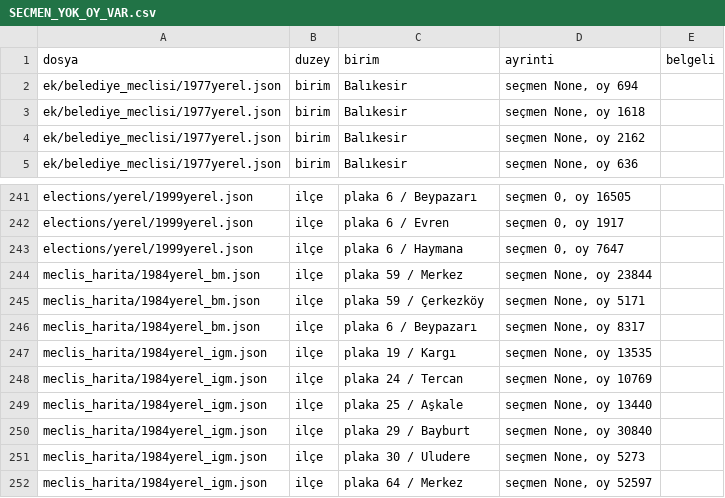
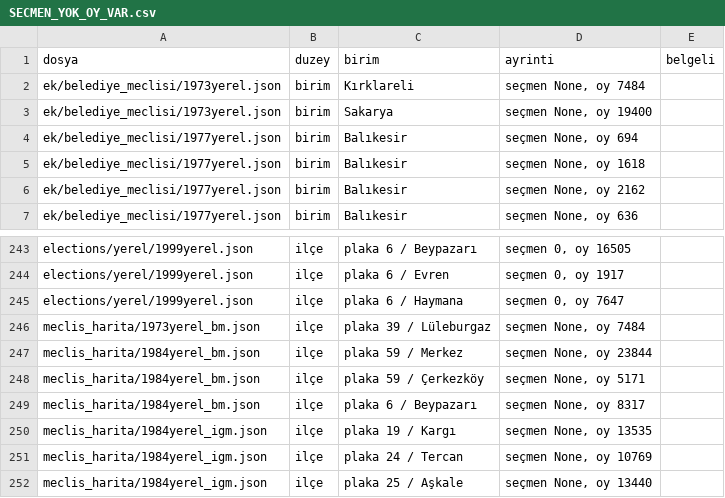
Before and after one commit to hamiKumbasae/turkiye-secim-haritasi, a CSV file: docs/rapor/veri_denetimi/SECMEN_YOK_OY_VAR.csv, drawn as a sheet; only a part is shown, gaps mark what is left out; the shorter side is filled out with more unchanged rows.

```diff
--- a/docs/rapor/veri_denetimi/SECMEN_YOK_OY_VAR.csv
+++ b/docs/rapor/veri_denetimi/SECMEN_YOK_OY_VAR.csv
@@ -1,2 +1,4 @@
 dosya,duzey,birim,ayrinti,belgeli
+ek/belediye_meclisi/1973yerel.json,birim,Kırklareli,"seçmen None, oy 7484",
+ek/belediye_meclisi/1973yerel.json,birim,Sakarya,"seçmen None, oy 19400",
 ek/belediye_meclisi/1977yerel.json,birim,Balıkesir,"seçmen None, oy 694",
@@ -243,2 +245,3 @@ elections/yerel/1999yerel.json,ilçe,plaka 6 / Evren,"seçmen 0, oy 1917",
 elections/yerel/1999yerel.json,ilçe,plaka 6 / Haymana,"seçmen 0, oy 7647",
+meclis_harita/1973yerel_bm.json,ilçe,plaka 39 / Lüleburgaz,"seçmen None, oy 7484",
 meclis_harita/1984yerel_bm.json,ilçe,plaka 59 / Merkez,"seçmen None, oy 23844",
```
Also changed, not shown: docs/rapor/kapsam_tablosu.csv, docs/rapor/veri_denetimi/KATILIM_COK_DUSUK.csv, 28 other files.
